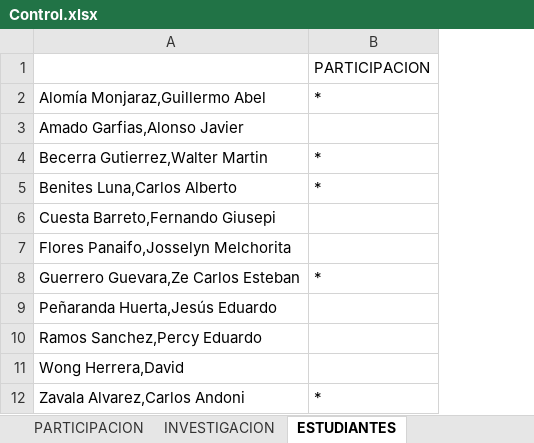
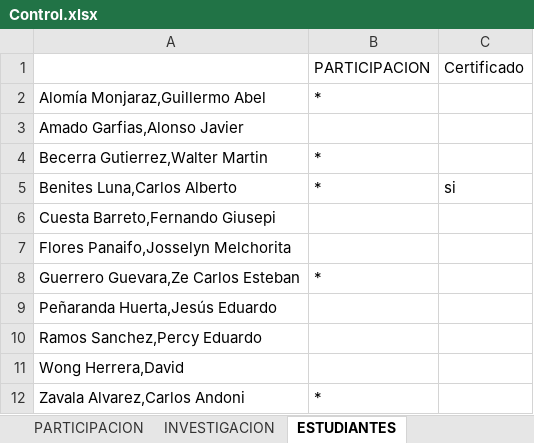
Before and after one commit to gcoronelc/UCS_LENG_PROG_2017-0, an Excel workbook: Docs/Control.xlsx, sheet ESTUDIANTES, drawn as a sheet; values as stored, in another font and other column widths than the file's, no borders; charts and pictures not drawn; the diff names each change by its address in the sheet, - before the commit and + after, or states it on an @@ line.

```diff
--- a/Docs/Control.xlsx (sheet ESTUDIANTES)
+++ b/Docs/Control.xlsx (sheet ESTUDIANTES)
+column C (Certificado), row 5: si
```
Also changed, not shown: sheet ASISTENCIA, formulas that keep their value, hidden cells, 19 other files.
